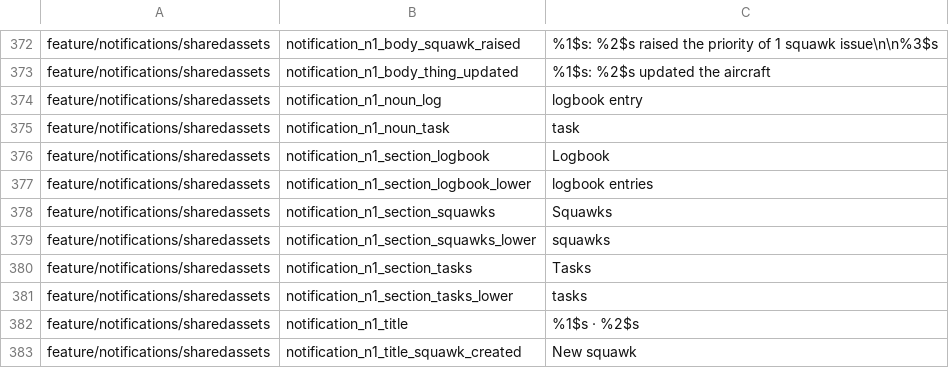
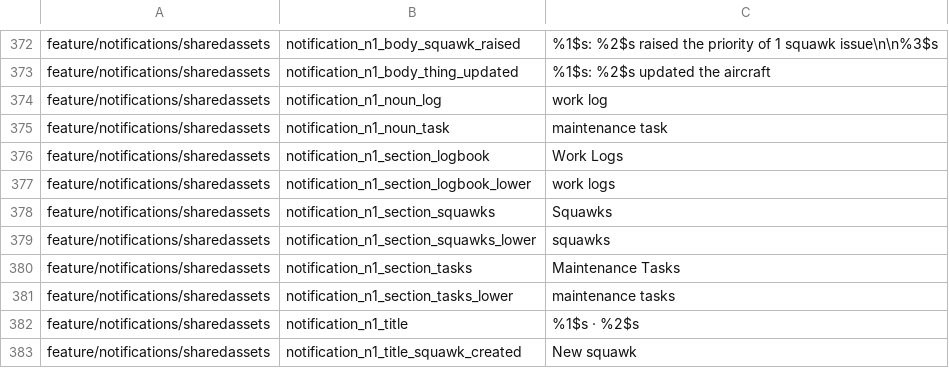
Before and after one commit to fz172/squawkit, a TSV file: core/template/src/androidHostTest/resources/string_snapshot.tsv, drawn as a sheet; only a part is shown, gaps mark what is left out.

Commit message:
fix(phase2): the notification surface adopts the canonical wording (#683)
"Work Log" is canonical, so the notification surface is the outlier rather than the lexicon being
too long. Six strings lengthened to match: the noun and section labels for tasks and logs, and their
lower-case variants.

  logbook entry   -> work log
  Logbook         -> Work Logs
  logbook entries -> work logs
  task            -> maintenance task
  Tasks           -> Maintenance Tasks
  tasks           -> maintenance tasks

All ten notification noun and section strings are now exact lexicon values, where four of them
disagreed before. That is what unblocks #661: sectionTitle() and noun() can read the lexicon
throughout instead of splitting three branches one way and four the other, which is the state that
made the rewrite not worth starting.

Deliberate copy changes, snapshot updated in the same commit.

The remaining uses of "logbook" are left alone, because they are a different sense and one of them
must not change: legal_disclaimer means the real logbooks an aviation authority requires, not this
app's records. The rest — "Logbook Is Empty", "Export and share your logbook", "Whole fleet in one
logbook" — use it for the collection rather than the record, which this decision did not settle.
Raised on the issue rather than reworded here.

Verified on all three platforms.

```diff
--- a/core/template/src/androidHostTest/resources/string_snapshot.tsv
+++ b/core/template/src/androidHostTest/resources/string_snapshot.tsv
@@ -373,10 +373,10 @@ feature/notifications/sharedassets	notification_n1_body_squawk_raised	%1$s: %2$s
 feature/notifications/sharedassets	notification_n1_body_thing_updated	%1$s: %2$s updated the aircraft
-feature/notifications/sharedassets	notification_n1_noun_log	logbook entry
-feature/notifications/sharedassets	notification_n1_noun_task	task
-feature/notifications/sharedassets	notification_n1_section_logbook	Logbook
-feature/notifications/sharedassets	notification_n1_section_logbook_lower	logbook entries
+feature/notifications/sharedassets	notification_n1_noun_log	work log
+feature/notifications/sharedassets	notification_n1_noun_task	maintenance task
+feature/notifications/sharedassets	notification_n1_section_logbook	Work Logs
+feature/notifications/sharedassets	notification_n1_section_logbook_lower	work logs
 feature/notifications/sharedassets	notification_n1_section_squawks	Squawks
 feature/notifications/sharedassets	notification_n1_section_squawks_lower	squawks
-feature/notifications/sharedassets	notification_n1_section_tasks	Tasks
-feature/notifications/sharedassets	notification_n1_section_tasks_lower	tasks
+feature/notifications/sharedassets	notification_n1_section_tasks	Maintenance Tasks
+feature/notifications/sharedassets	notification_n1_section_tasks_lower	maintenance tasks
 feature/notifications/sharedassets	notification_n1_title	%1$s · %2$s
```
Also changed, not shown: 1 other file.
